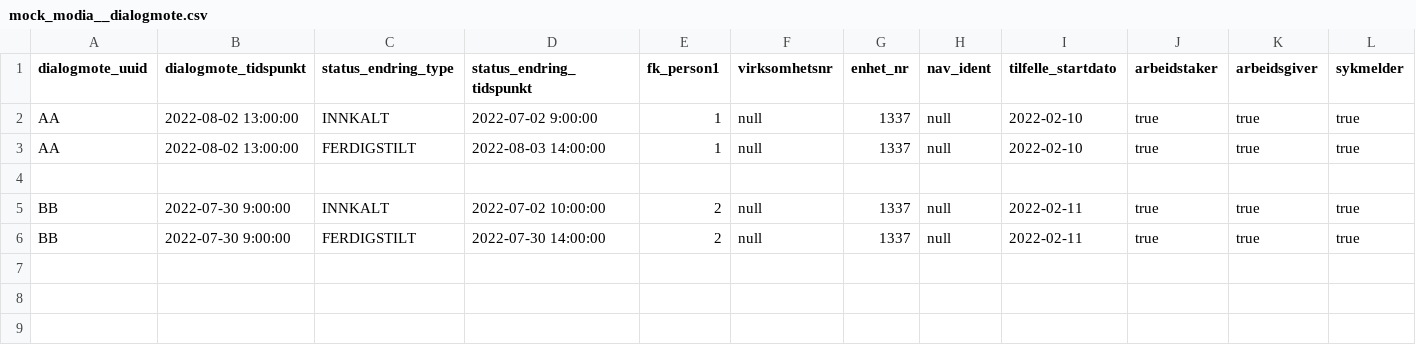
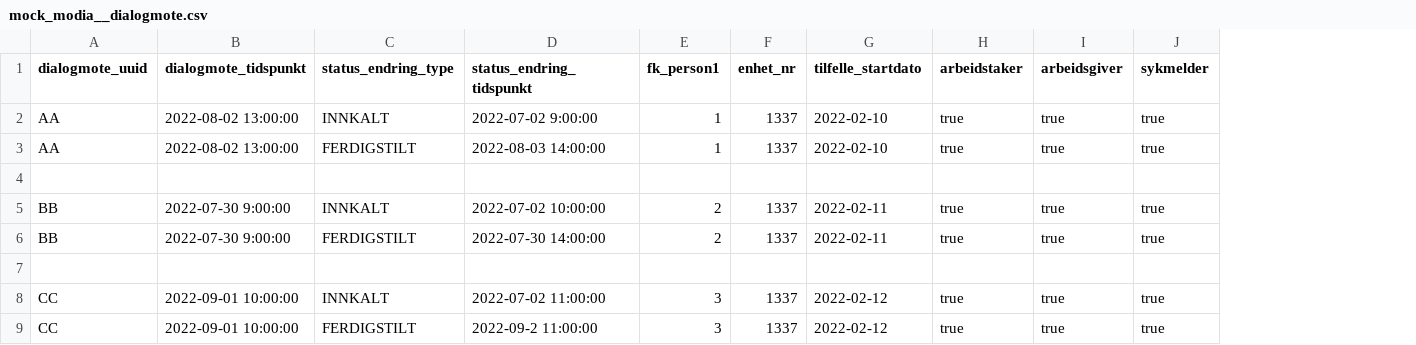
Before and after one commit to navikt/dvh-sykefravar-dmx, a CSV file: seeds/modia/mock_modia__dialogmote.csv, drawn as a sheet; removed rows and columns are numbered as before the commit, all else as after; the diff names each change by its address in the sheet, - before the commit and + after, or states it on an @@ line.

Commit message:
Legge til mock data for dm2 avholdt etter rapportperiode
Kandidat etter 17 uker, kaldt inn til dm2 før 26 uker og avholdt etter
rapportperiode.

```diff
--- a/seeds/modia/mock_modia__dialogmote.csv
+++ b/seeds/modia/mock_modia__dialogmote.csv
-column F (virksomhetsnr), rows 2-6: null | null |  | null | null
-column H (nav_ident), rows 2-6: null | null |  | null | null
+row 7: (empty)
+row 8: CC | 2022-09-01 10:00:00 | INNKALT | 2022-07-02 11:00:00 | 3 | 1337 | 2022-02-12 | true | true | true
+row 9: CC | 2022-09-01 10:00:00 | FERDIGSTILT | 2022-09-2 11:00:00 | 3 | 1337 | 2022-02-12 | true | true | true
```
Also changed, not shown: 3 other files.
